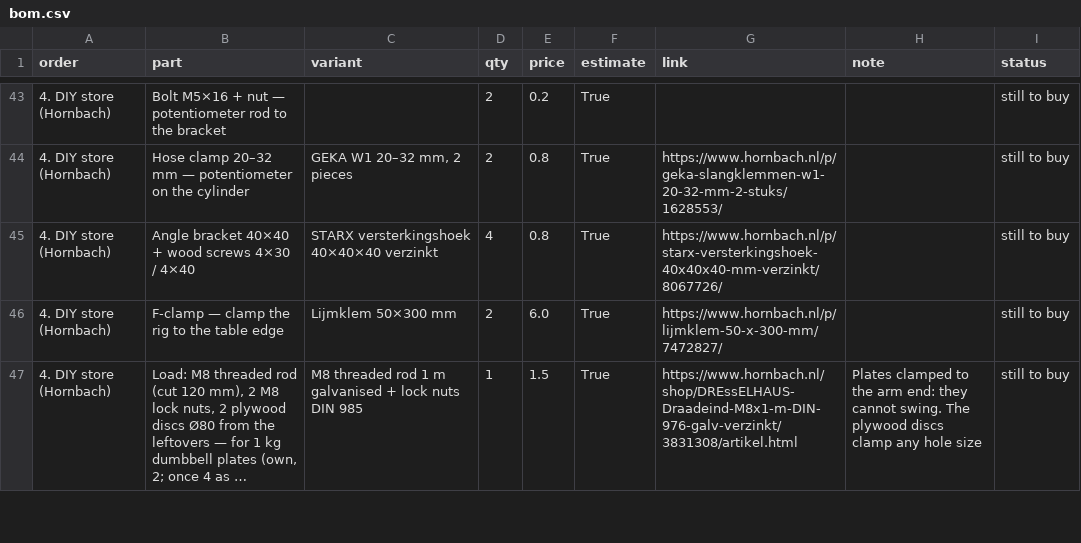
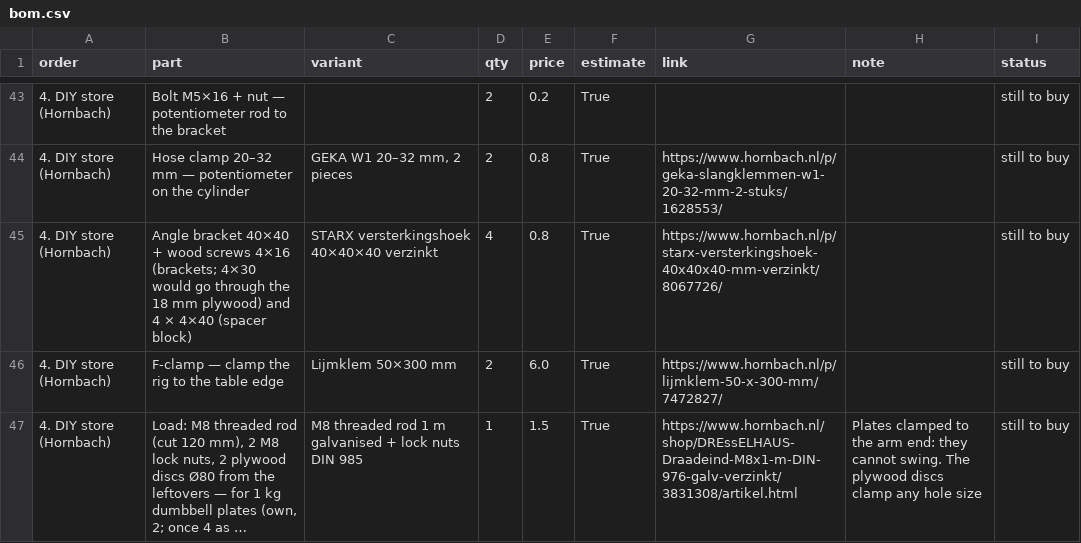
Before and after one commit to xtenone/pneumatic-arm, a CSV file: test1/docs/bom.csv, drawn as a sheet; only a part is shown, gaps mark what is left out; long unchanged cells end in ….

```diff
--- a/test1/docs/bom.csv
+++ b/test1/docs/bom.csv
@@ -44,3 +44,3 @@ order,part,variant,qty,price,estimate,link,note,status
 4. DIY store (Hornbach),Hose clamp 20–32 mm — potentiometer on the cylinder,"GEKA W1 20–32 mm, 2 pieces",2,0.8,True,https://www.hornbach.nl/p/geka-slangklemmen-w1-20-32-mm-2-stuks/1628553/,,still to buy
-4. DIY store (Hornbach),Angle bracket 40×40 + wood screws 4×30 / 4×40,STARX versterkingshoek 40×40×40 verzinkt,4,0.8,True,https://www.hornbach.nl/p/starx-versterkingshoek-40x40x40-mm-verzinkt/8067726/,,still to buy
+4. DIY store (Hornbach),Angle bracket 40×40 + wood screws 4×16 (brackets; 4×30 would go through the 18 mm plywood) and 4 × 4×40 (spacer block),STARX versterkingshoek 40×40×40 verzinkt,4,0.8,True,https://www.hornbach.nl/p/starx-versterkingshoek-40x40x40-mm-verzinkt/8067726/,,still to buy
 4. DIY store (Hornbach),F-clamp — clamp the rig to the table edge,Lijmklem 50×300 mm,2,6.0,True,https://www.hornbach.nl/p/lijmklem-50-x-300-mm/7472827/,,still to buy
```
Also changed, not shown: 2 other files.
